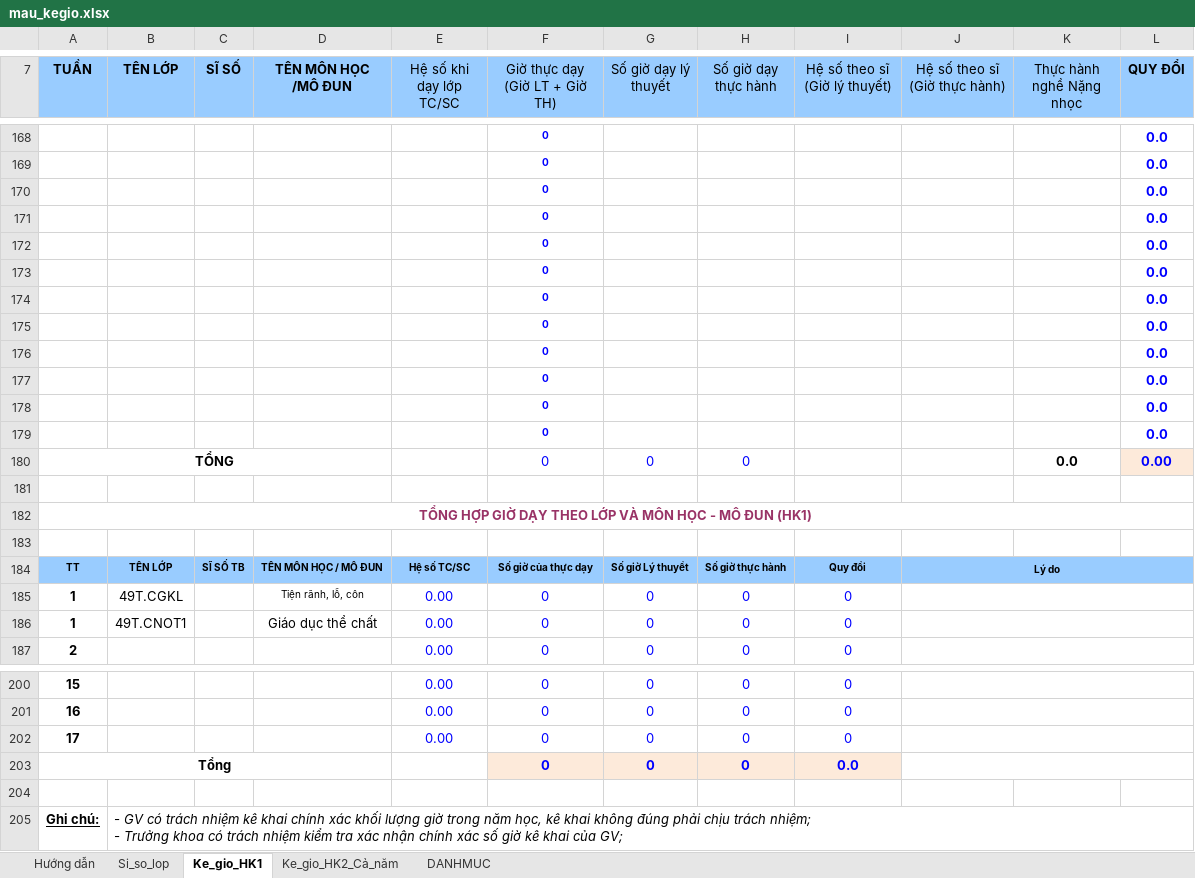
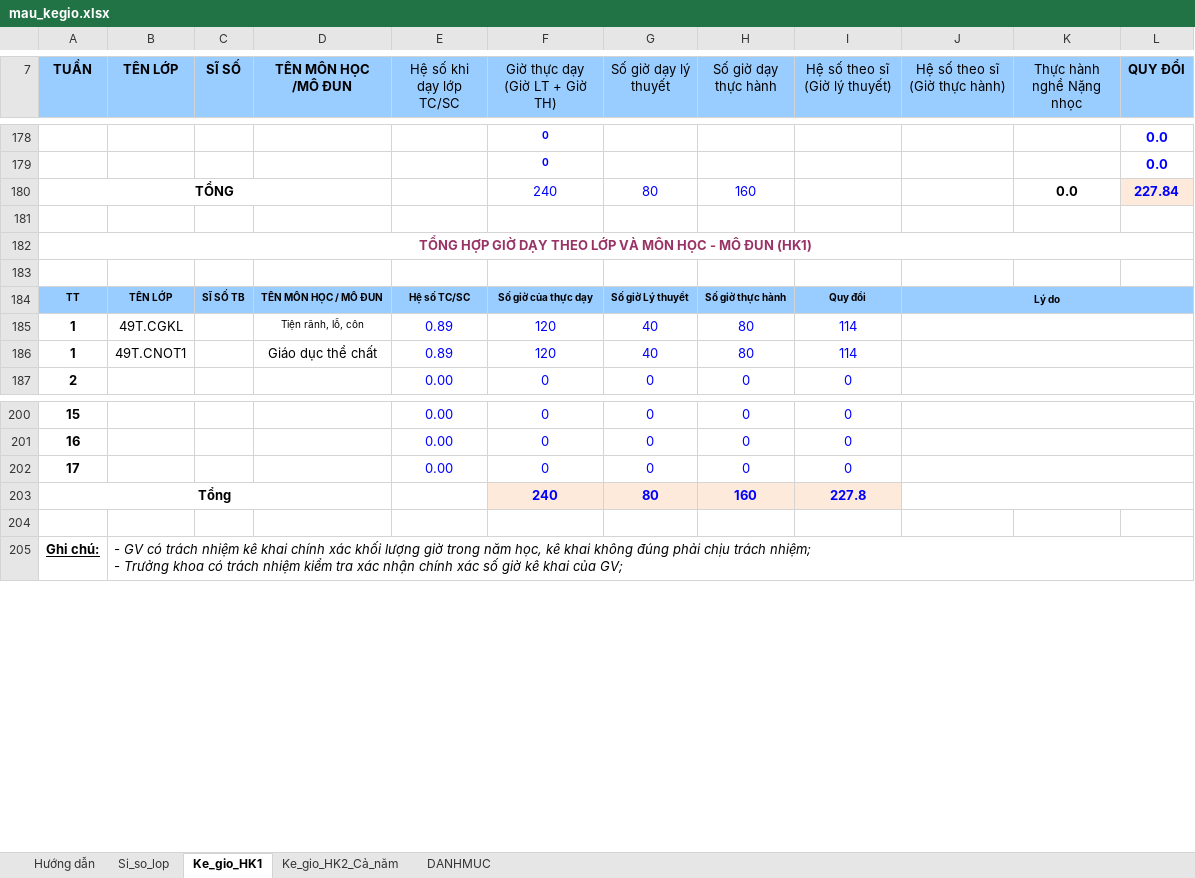
Before and after one commit to VU-SON-HAI01/ke-khai-gio-day-app, an Excel workbook: data_base/mau_kegio.xlsx, sheet Ke_gio_HK1, drawn as a sheet; only a part is shown, gaps mark what is left out; values as stored, in another font and other column widths than the file's, no borders; charts and pictures not drawn; removed rows and columns are numbered as before the commit, all else as after; the diff covers the shown part only; the diff names each change by its address in the sheet, - before the commit and + after, or states it on an @@ line.

```diff
--- a/data_base/mau_kegio.xlsx (sheet Ke_gio_HK1)
+++ b/data_base/mau_kegio.xlsx (sheet Ke_gio_HK1)
-row 170:  |  |  |  |  | 0 |  |  |  |  |  | 0.0
-row 171:  |  |  |  |  | 0 |  |  |  |  |  | 0.0
-row 172:  |  |  |  |  | 0 |  |  |  |  |  | 0.0
-row 173:  |  |  |  |  | 0 |  |  |  |  |  | 0.0
-row 174:  |  |  |  |  | 0 |  |  |  |  |  | 0.0
-row 175:  |  |  |  |  | 0 |  |  |  |  |  | 0.0
-row 176:  |  |  |  |  | 0 |  |  |  |  |  | 0.0
-row 177:  |  |  |  |  | 0 |  |  |  |  |  | 0.0
-row 178:  |  |  |  |  | 0 |  |  |  |  |  | 0.0
-row 179:  |  |  |  |  | 0 |  |  |  |  |  | 0.0
-F180 (Giờ thực dạy (Giờ LT + Giờ TH)): 0
+F180 (Giờ thực dạy (Giờ LT + Giờ TH)): 240
-G180 (Số giờ dạy lý thuyết): 0
+G180 (Số giờ dạy lý thuyết): 80
-H180 (Số giờ dạy thực hành): 0
+H180 (Số giờ dạy thực hành): 160
-L180 (QUY ĐỔI): 0.00
+L180 (QUY ĐỔI): 227.84
-E185:E186 (Hệ số khi dạy lớp TC/SC): 0.00
+E185:E186 (Hệ số khi dạy lớp TC/SC): 0.89
-F185:F186 (Giờ thực dạy (Giờ LT + Giờ TH)): 0
+F185:F186 (Giờ thực dạy (Giờ LT + Giờ TH)): 120
-G185:G186 (Số giờ dạy lý thuyết): 0
+G185:G186 (Số giờ dạy lý thuyết): 40
-H185:H186 (Số giờ dạy thực hành): 0
+H185:H186 (Số giờ dạy thực hành): 80
-I185:I186 (Hệ số theo sĩ (Giờ lý thuyết)): 0
+I185:I186 (Hệ số theo sĩ (Giờ lý thuyết)): 114
-row 203: Tổng |  |  |  |  | 0 | 0 | 0 | 0.0
+row 203: Tổng |  |  |  |  | 240 | 80 | 160 | 227.8
```
Also changed, not shown: 20 added rows and 10 removed rows elsewhere in this sheet, sheet Ke_gio_HK2_Cả_năm, sheet DANHMUC, formulas that keep their value.
